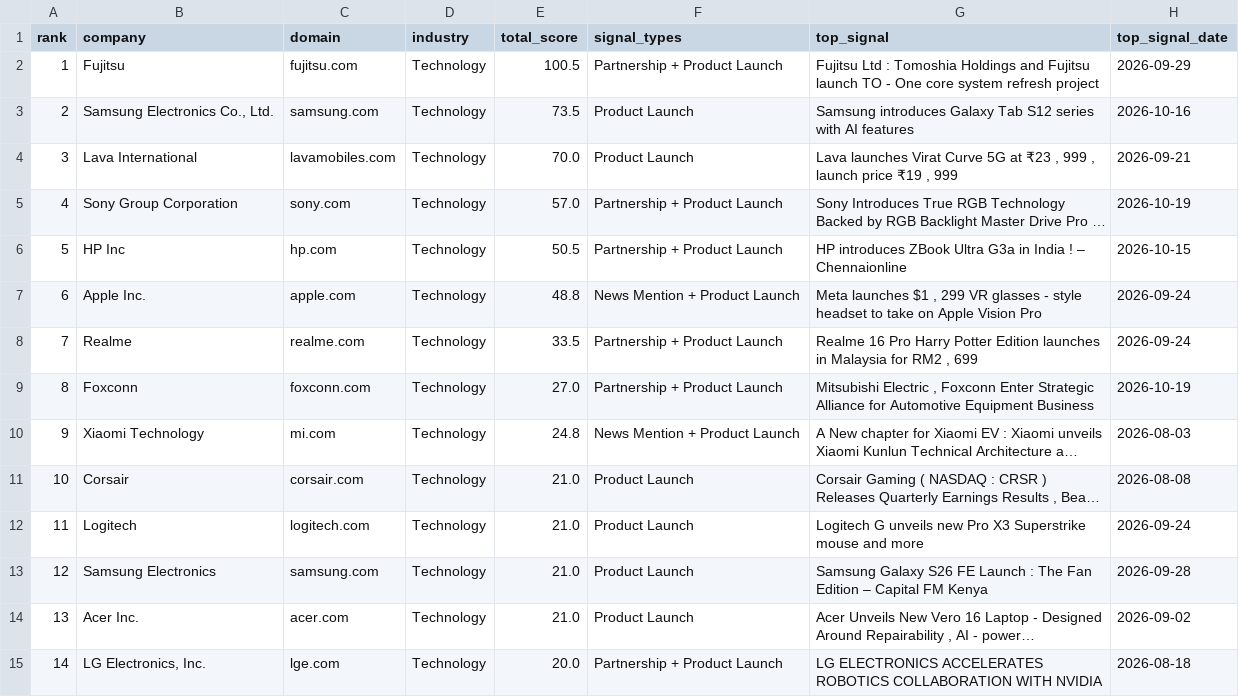
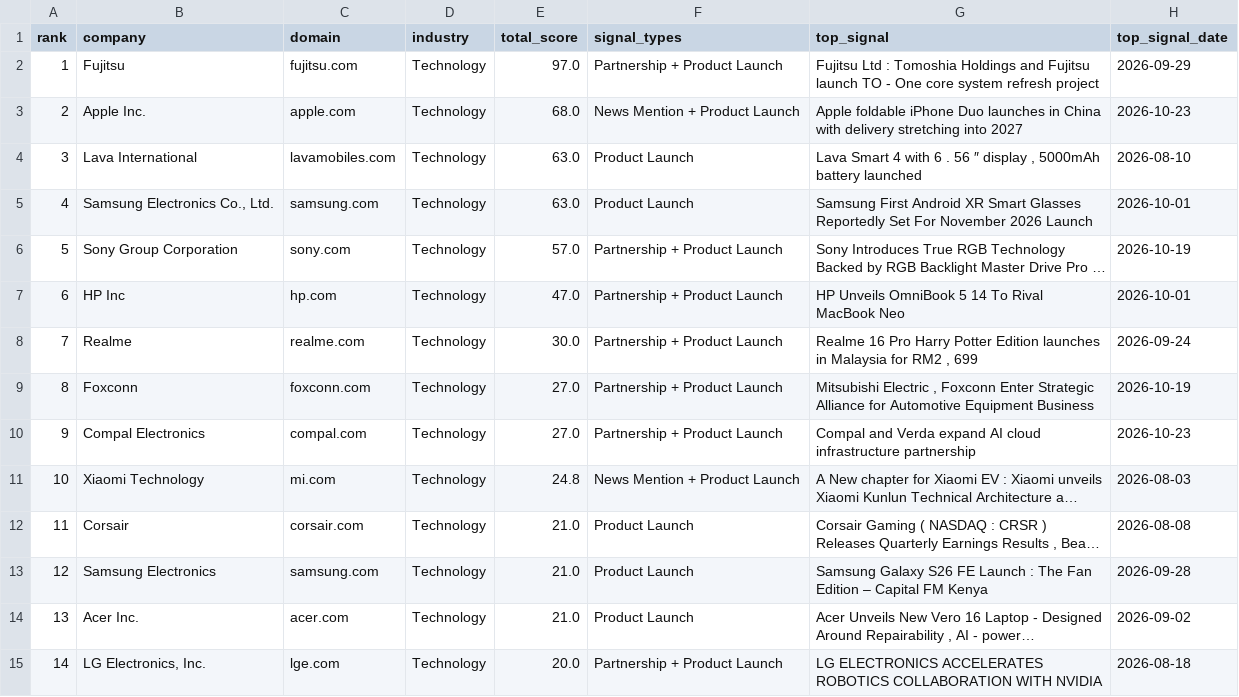
Before and after one commit to ai-positon2/intelligence-platform, a CSV file: reports/opportunities_csg.csv, drawn as a sheet; only a part is shown; long unchanged cells end in …; removed rows and columns are numbered as before the commit, all else as after; the diff covers the shown part only; the diff names each change by its address in the sheet, - before the commit and + after, or states it on an @@ line.

```diff
--- a/reports/opportunities_csg.csv
+++ b/reports/opportunities_csg.csv
-E2 (total_score): 100.5
+E2 (total_score): 97.0
+row 3: 2 | Apple Inc. | apple.com | Technology | 68.0 | News Mention + Product Launch | Apple foldable iPhone Duo launches in China with delivery stretching into 2027 | 2026-10-23
+row 4: 3 | Lava International | lavamobiles.com | Technology | 63.0 | Product Launch | Lava Smart 4 with 6 . 56 ″ display , 5000mAh battery launched | 2026-08-10
@@ column A (rank) renumbered between rows 5 and 36 @@
-E5 (total_score): 73.5
+E5 (total_score): 63.0
-G5 (top_signal): Samsung introduces Galaxy Tab S12 series with AI features
+G5 (top_signal): Samsung First Android XR Smart Glasses Reportedly Set For November 2026 Launch
-H5 (top_signal_date): 2026-10-16
+H5 (top_signal_date): 2026-10-01
-row 4: 3 | Lava International | lavamobiles.com | Technology | 70.0 | Product Launch | Lava launches Virat Curve 5G at ₹23 , 999 , launch price ₹19 , 999 | 2026-09-21
-E7 (total_score): 50.5
+E7 (total_score): 47.0
-G7 (top_signal): HP introduces ZBook Ultra G3a in India ! – Chennaionline
+G7 (top_signal): HP Unveils OmniBook 5 14 To Rival MacBook Neo
-H7 (top_signal_date): 2026-10-15
+H7 (top_signal_date): 2026-10-01
-row 7: 6 | Apple Inc. | apple.com | Technology | 48.8 | News Mention + Product Launch | Meta launches $1 , 299 VR glasses - style headset to take on Apple Vision Pro | 2026-09-24
-E8 (total_score): 33.5
+E8 (total_score): 30.0
+row 10: 9 | Compal Electronics | compal.com | Technology | 27.0 | Partnership + Product Launch | Compal and Verda expand AI cloud infrastructure partnership | 2026-10-23
-row 12: 11 | Logitech | logitech.com | Technology | 21.0 | Product Launch | Logitech G unveils new Pro X3 Superstrike mouse and more | 2026-09-24
```
Also changed, not shown: 5 added rows, 5 removed rows and 8 edited cells elsewhere in this file, reports/opportunities_healthcare.csv, 5 other files.
